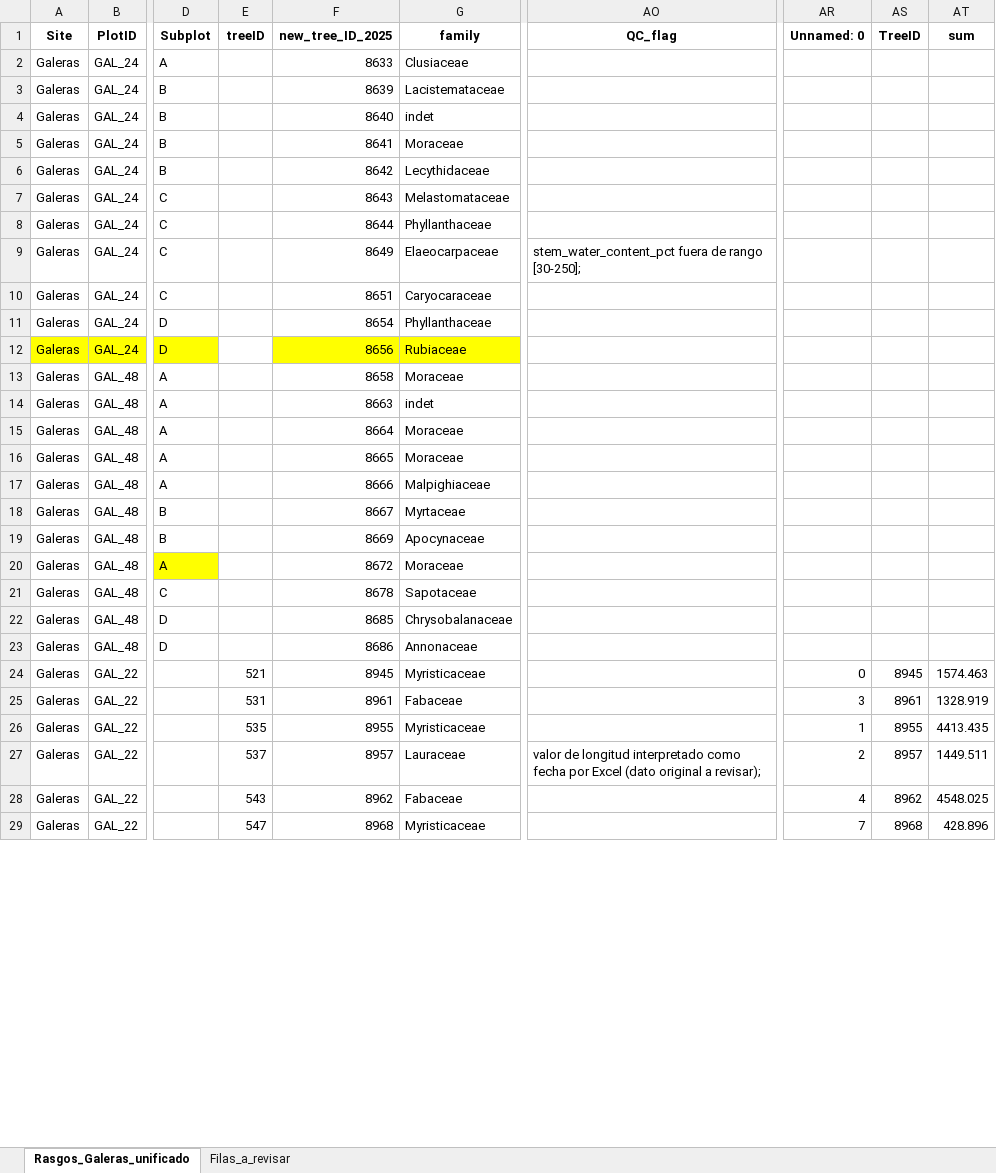
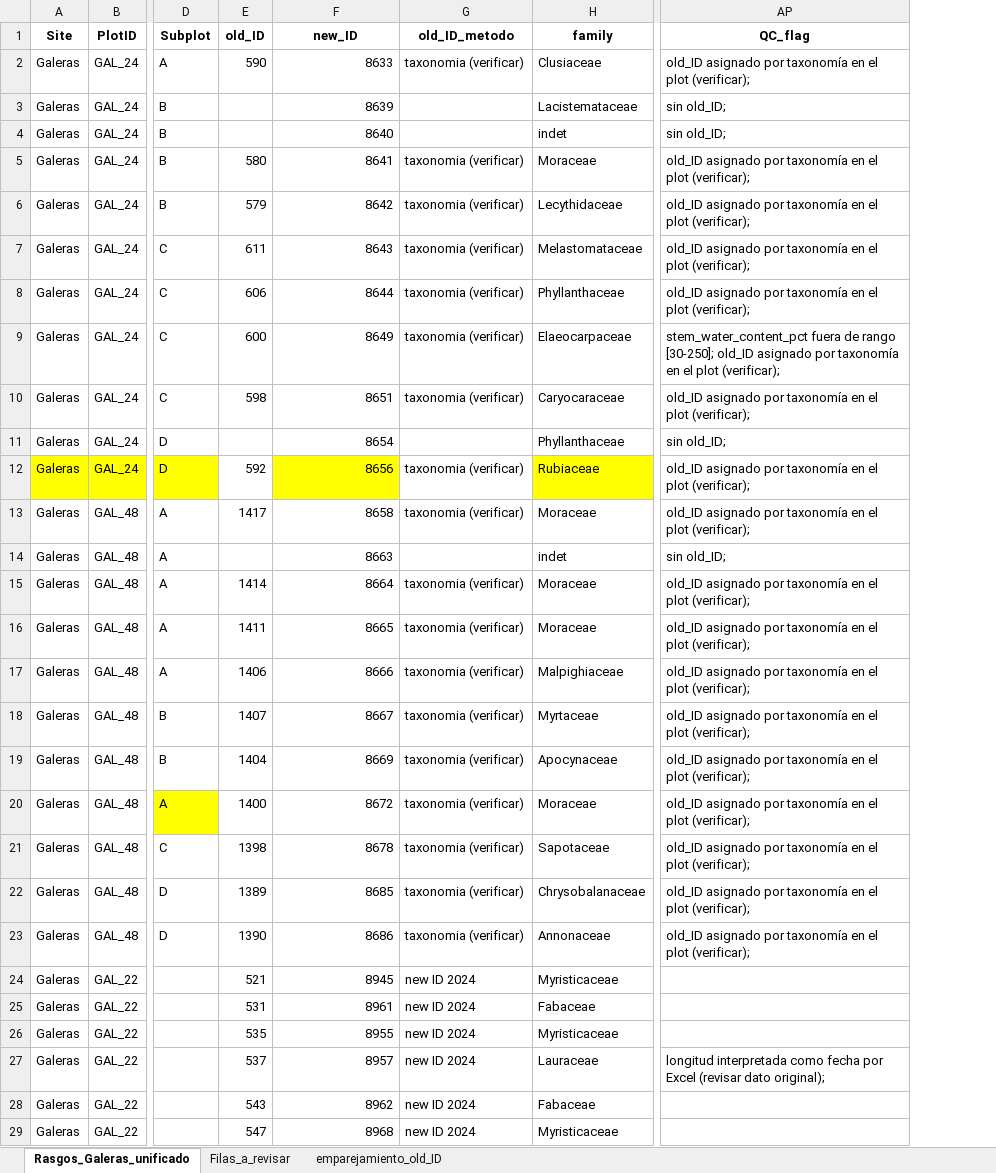
Before and after one commit to ajchavez94/NAPO_preliminar, an Excel workbook: Galeras/Rasgos_Galeras_unificado.xlsx, sheet Rasgos_Galeras_unificado, drawn as a sheet; only a part is shown, gaps mark what is left out; values as stored, in another font and other column widths than the file's, no borders; removed rows and columns are numbered as before the commit, all else as after; the diff covers the shown part only; the diff names each change by its address in the sheet, - before the commit and + after, or states it on an @@ line.

Commit message:
preparada la de Rasgos

```diff
--- a/Galeras/Rasgos_Galeras_unificado.xlsx (sheet Rasgos_Galeras_unificado)
+++ b/Galeras/Rasgos_Galeras_unificado.xlsx (sheet Rasgos_Galeras_unificado)
+sheet tab: emparejamiento_old_ID
+column G (old_ID_metodo), rows 2-29: taxonomia (verificar) |  |  | taxonomia (verificar) | taxonomia (verificar) | taxonomia (verificar) | taxonomia (verificar) | taxonomia (verificar) | taxonomia (verificar) |  | taxonomia (verificar) | taxonomia (verificar) |  | taxonomia (verificar) | taxonomia (verificar) | taxonomia (verificar) | taxonomia (verificar) | taxonomia (verificar) | taxonomia (verificar) | taxonomia (verificar) | taxonomia (verificar) | taxonomia (verificar) | new ID 2024 | new ID 2024 | new ID 2024 | new ID 2024 | new ID 2024 | new ID 2024
-column AR (Unnamed: 0), rows 24-29: 0 | 3 | 1 | 2 | 4 | 7
-column AS (TreeID), rows 24-29: 8945 | 8961 | 8955 | 8957 | 8962 | 8968
-column AT (sum), rows 24-29: 1574.463 | 1328.919 | 4413.435 | 1449.511 | 4548.025 | 428.896
-E1: treeID
+E1: old_ID
-F1: new_tree_ID_2025
+F1: new_ID
-E2 (old_ID): (empty)
+E2 (old_ID): 590
-AP2 (QC_flag): (empty)
+AP2 (QC_flag): old_ID asignado por taxonomía en el plot (verificar);
-AP3:AP4 (QC_flag): (empty)
+AP3:AP4 (QC_flag): sin old_ID;
-E5 (old_ID): (empty)
+E5 (old_ID): 580
-AP5:AP8 (QC_flag): (empty)
+AP5:AP8 (QC_flag): old_ID asignado por taxonomía en el plot (verificar);
-E6 (old_ID): (empty)
+E6 (old_ID): 579
-E7 (old_ID): (empty)
+E7 (old_ID): 611
-E8 (old_ID): (empty)
+E8 (old_ID): 606
-E9 (old_ID): (empty)
+E9 (old_ID): 600
-AP9 (QC_flag): …rango [30-250];
+AP9 (QC_flag): …rango [30-250]; old_ID asignado por taxonomía en el plot (verificar);
-E10 (old_ID): (empty)
+E10 (old_ID): 598
-AP10 (QC_flag): (empty)
+AP10 (QC_flag): old_ID asignado por taxonomía en el plot (verificar);
-AP11 (QC_flag): (empty)
+AP11 (QC_flag): sin old_ID;
-E12 (old_ID): (empty)
+E12 (old_ID): 592
-AP12:AP13 (QC_flag): (empty)
+AP12:AP13 (QC_flag): old_ID asignado por taxonomía en el plot (verificar);
-E13 (old_ID): (empty)
+E13 (old_ID): 1417
-AP14 (QC_flag): (empty)
+AP14 (QC_flag): sin old_ID;
-E15 (old_ID): (empty)
+E15 (old_ID): 1414
-AP15:AP23 (QC_flag): (empty)
+AP15:AP23 (QC_flag): old_ID asignado por taxonomía en el plot (verificar);
-E16 (old_ID): (empty)
+E16 (old_ID): 1411
-E17 (old_ID): (empty)
+E17 (old_ID): 1406
-E18 (old_ID): (empty)
+E18 (old_ID): 1407
-E19 (old_ID): (empty)
+E19 (old_ID): 1404
-E20 (old_ID): (empty)
+E20 (old_ID): 1400
-E21 (old_ID): (empty)
+E21 (old_ID): 1398
-E22 (old_ID): (empty)
+E22 (old_ID): 1389
-E23 (old_ID): (empty)
+E23 (old_ID): 1390
-AP27 (QC_flag): valor de longitud interpretado como fecha por Excel (dato original a revisar);
+AP27 (QC_flag): longitud interpretada como fecha por Excel (revisar dato original);
```
Also changed, not shown: 28 edited cells elsewhere in this sheet, sheet Filas_a_revisar, 2.RASGOS/Rasgos_unificado_todas_las_bases.xlsx, 9 other files.
